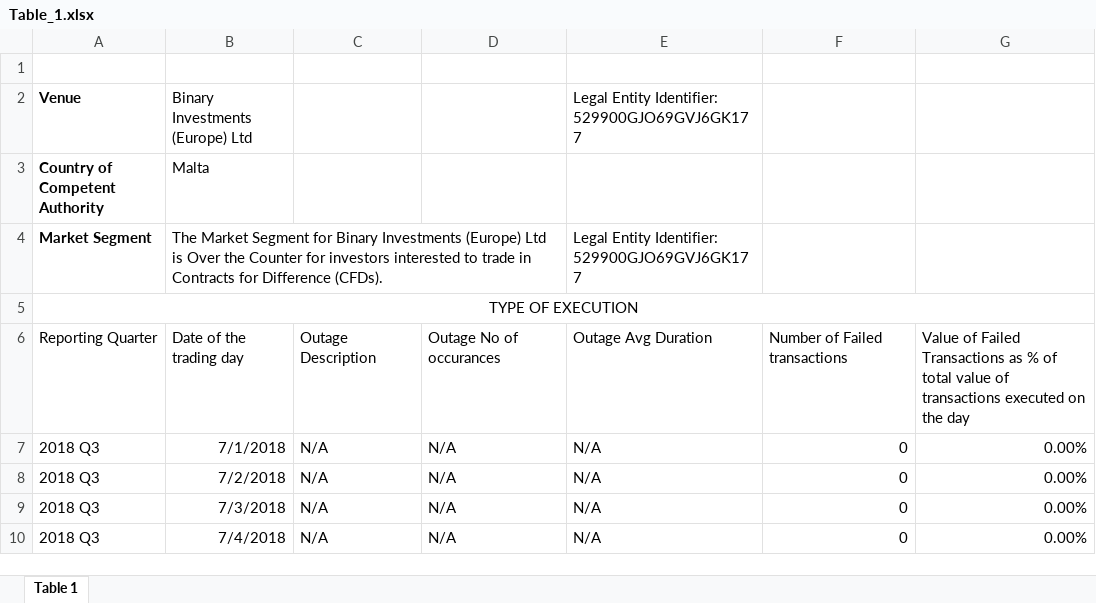
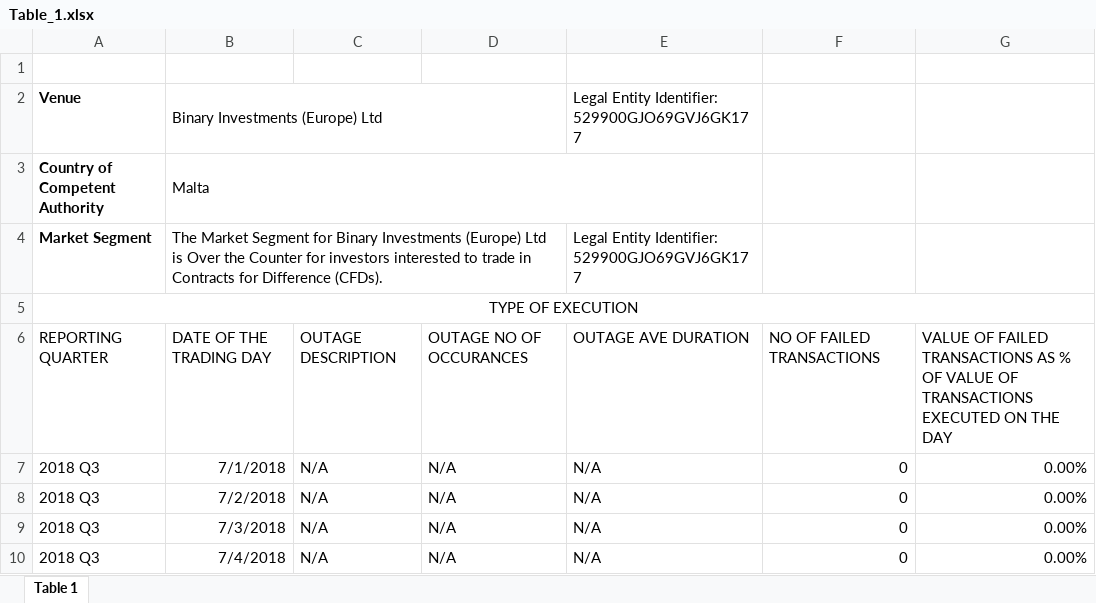
Before and after one commit to binary-com/binary-static, an Excel workbook: src/download/rts27/Table_1.xlsx, sheet Table 1, drawn as a sheet; only a part is shown; values as stored, in another font and other column widths than the file's, no borders; removed rows and columns are numbered as before the commit, all else as after; the diff names each change by its address in the sheet, - before the commit and + after, or states it on an @@ line.

```diff
--- a/src/download/rts27/Table_1.xlsx (sheet Table 1)
+++ b/src/download/rts27/Table_1.xlsx (sheet Table 1)
+B2:D2 merged
+B3:E3 merged
-row 6: Reporting Quarter | Date of the trading day | Outage Description | Outage No of occurances | Outage Avg Duration | Number of Failed transactions | Value of Failed Transactions as % of total value of transactions executed on the day
+row 6: REPORTING QUARTER | DATE OF THE TRADING DAY | OUTAGE DESCRIPTION | OUTAGE NO OF OCCURANCES | OUTAGE AVE DURATION | NO OF FAILED TRANSACTIONS | VALUE OF FAILED TRANSACTIONS AS % OF VALUE OF TRANSACTIONS EXECUTED ON THE DAY
```
Also changed, not shown: src/download/rts27/Table_4.xlsx, src/download/rts27/Table_6.xlsx.
